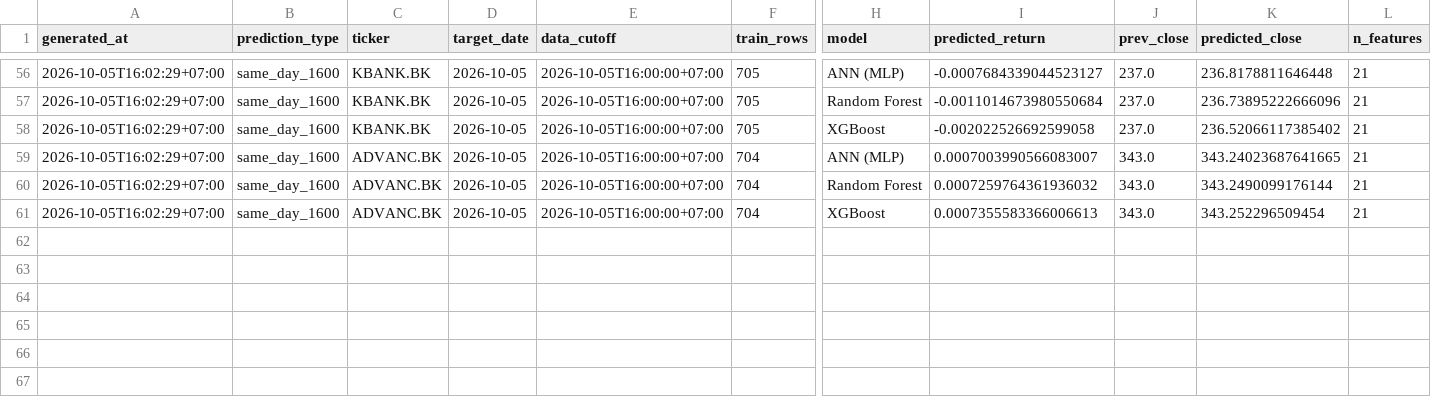
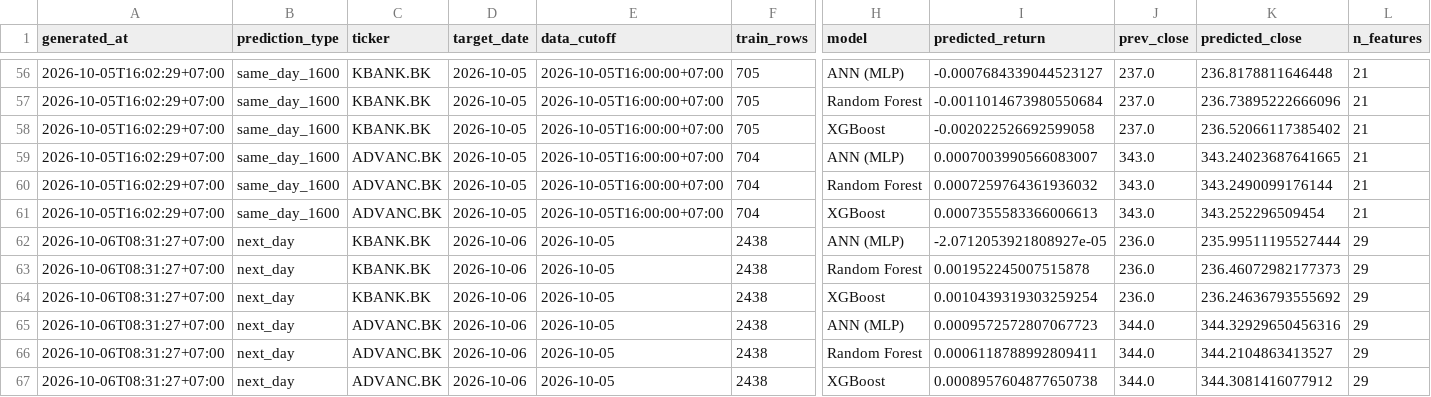
Before and after one commit to panifield/CN340_Stock_Prediction, a CSV file: task_b/results/prediction_log.csv, drawn as a sheet; only a part is shown, gaps mark what is left out; rows hold the shown columns only; the diff names each change by its address in the sheet, - before the commit and + after, or states it on an @@ line.

```diff
--- a/task_b/results/prediction_log.csv
+++ b/task_b/results/prediction_log.csv
+row 62: 2026-10-06T08:31:27+07:00 | next_day | KBANK.BK | 2026-10-06 | 2026-10-05 | 2438 | ANN (MLP) | -2.0712053921808927e-05 | 236.0 | 235.99511195527444 | 29
+row 63: 2026-10-06T08:31:27+07:00 | next_day | KBANK.BK | 2026-10-06 | 2026-10-05 | 2438 | Random Forest | 0.001952245007515878 | 236.0 | 236.46072982177373 | 29
+row 64: 2026-10-06T08:31:27+07:00 | next_day | KBANK.BK | 2026-10-06 | 2026-10-05 | 2438 | XGBoost | 0.0010439319303259254 | 236.0 | 236.24636793555692 | 29
+row 65: 2026-10-06T08:31:27+07:00 | next_day | ADVANC.BK | 2026-10-06 | 2026-10-05 | 2438 | ANN (MLP) | 0.0009572572807067723 | 344.0 | 344.32929650456316 | 29
+row 66: 2026-10-06T08:31:27+07:00 | next_day | ADVANC.BK | 2026-10-06 | 2026-10-05 | 2438 | Random Forest | 0.0006118788992809411 | 344.0 | 344.2104863413527 | 29
+row 67: 2026-10-06T08:31:27+07:00 | next_day | ADVANC.BK | 2026-10-06 | 2026-10-05 | 2438 | XGBoost | 0.0008957604877650738 | 344.0 | 344.3081416077912 | 29
```
Also changed, not shown: task_b/results/live_report/live_summary.csv, task_b/results/outcomes.csv, 2 other files.
